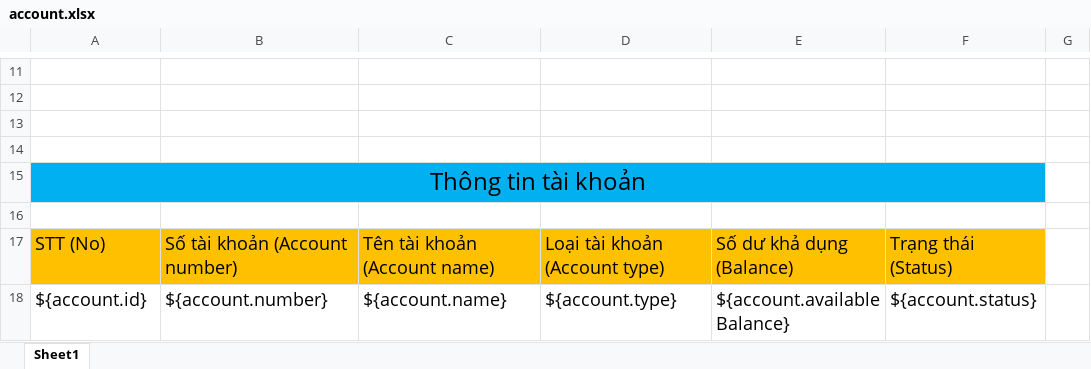
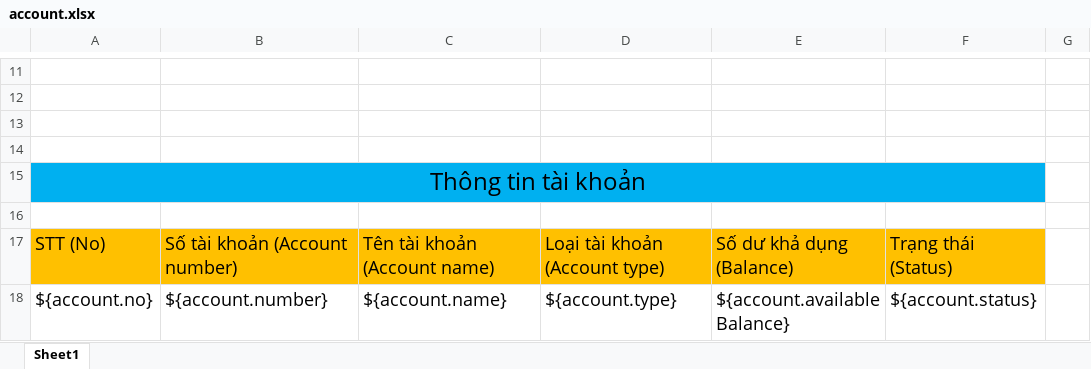
Before and after one commit to nhhuy02/banking_management_system, an Excel workbook: banking-report-service/src/main/resources/template/excel/account.xlsx, sheet Sheet1, drawn as a sheet; only a part is shown, gaps mark what is left out; values as stored, in another font and other column widths than the file's, no borders; the diff names each change by its address in the sheet, - before the commit and + after, or states it on an @@ line.

Commit message:
Merge branch 'TuanVy' into 'main'
Tuan vy

See merge request tantd1/microservices-core-banking!87

```diff
--- a/banking-report-service/src/main/resources/template/excel/account.xlsx (sheet Sheet1)
+++ b/banking-report-service/src/main/resources/template/excel/account.xlsx (sheet Sheet1)
-A18: ${account.id}
+A18: ${account.no}
```
Also changed, not shown: 26 other files.
